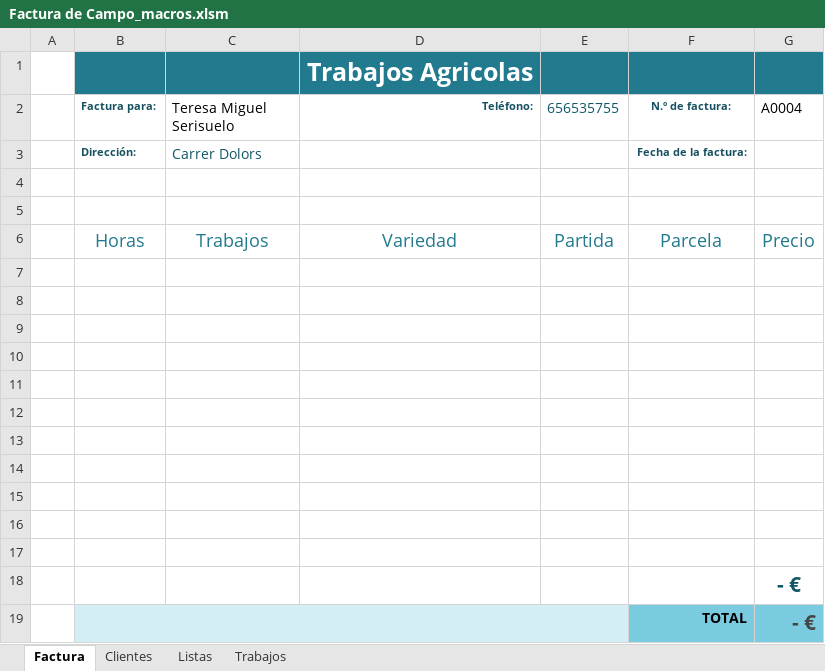
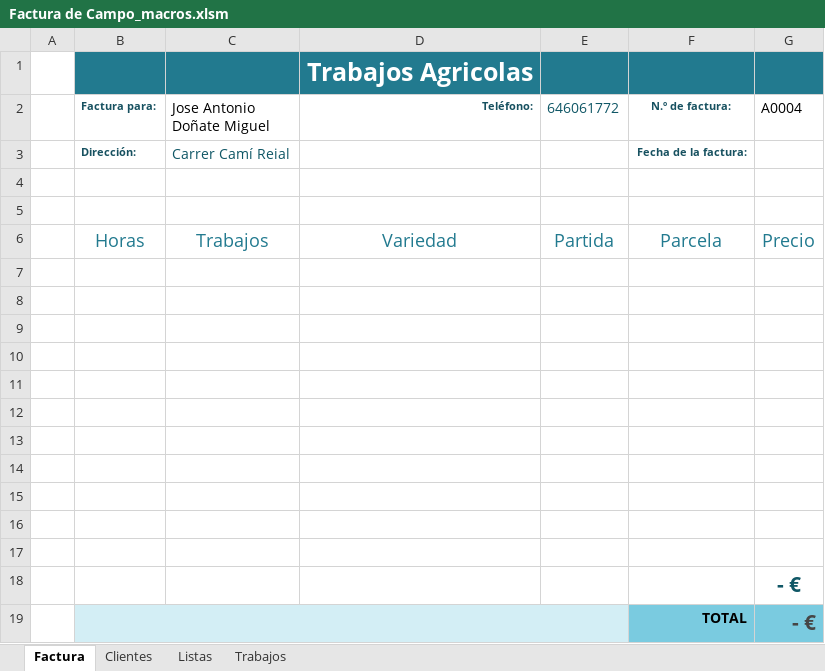
Before and after one commit to Corder1971/Trabajos-Agricolas, an Excel workbook: Factura de Campo_macros.xlsm, sheet Factura, drawn as a sheet; values as stored, in another font and other column widths than the file's, no borders; charts and pictures and conditional formats and table styles not drawn; the diff names each change by its address in the sheet, - before the commit and + after, or states it on an @@ line.

Commit message:
Actualización: Factura de Campo_macros.xlsm - 27/10/2025 06:30:37

```diff
--- a/Factura de Campo_macros.xlsm (sheet Factura)
+++ b/Factura de Campo_macros.xlsm (sheet Factura)
-C2: Teresa Miguel Serisuelo
+C2: Jose Antonio Doñate Miguel
-E2: 656535755
+E2: 646061772
-C3 (Jose Antonio Doñate Miguel): Carrer Dolors
+C3 (Jose Antonio Doñate Miguel): Carrer Camí Reial
```
Also changed, not shown: charts or pictures, 2 other files.
